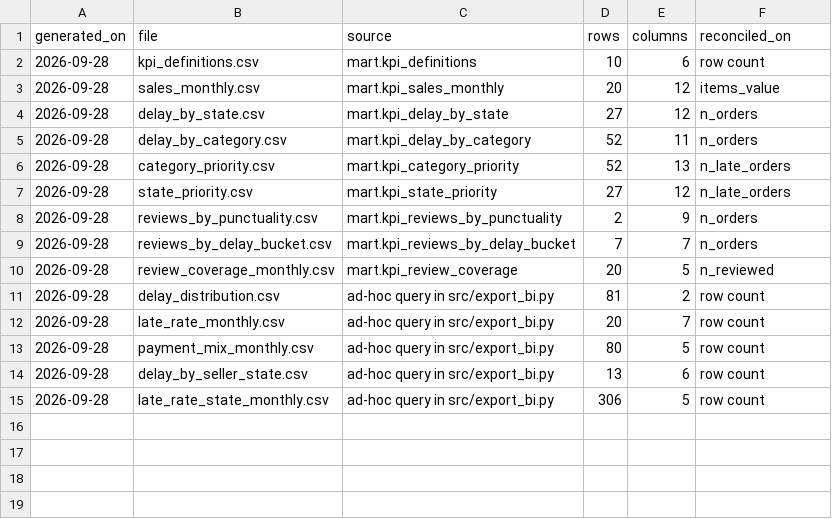
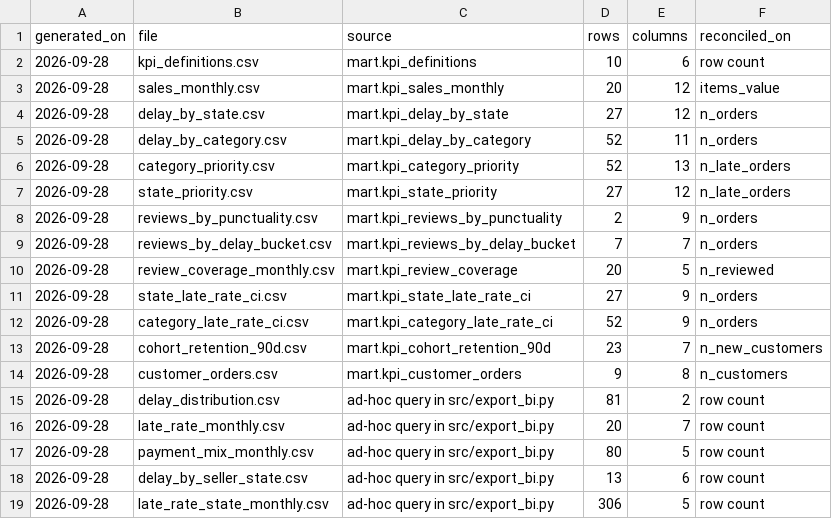
Before and after one commit to sollaigab/olist-analysis, a CSV file: dashboard/exports/_manifest.csv, drawn as a sheet; the diff names each change by its address in the sheet, - before the commit and + after, or states it on an @@ line.

```diff
--- a/dashboard/exports/_manifest.csv
+++ b/dashboard/exports/_manifest.csv
+row 11: 2026-09-28 | state_late_rate_ci.csv | mart.kpi_state_late_rate_ci | 27 | 9 | n_orders
+row 12: 2026-09-28 | category_late_rate_ci.csv | mart.kpi_category_late_rate_ci | 52 | 9 | n_orders
+row 13: 2026-09-28 | cohort_retention_90d.csv | mart.kpi_cohort_retention_90d | 23 | 7 | n_new_customers
+row 14: 2026-09-28 | customer_orders.csv | mart.kpi_customer_orders | 9 | 8 | n_customers
```
Also changed, not shown: 19 other files.
